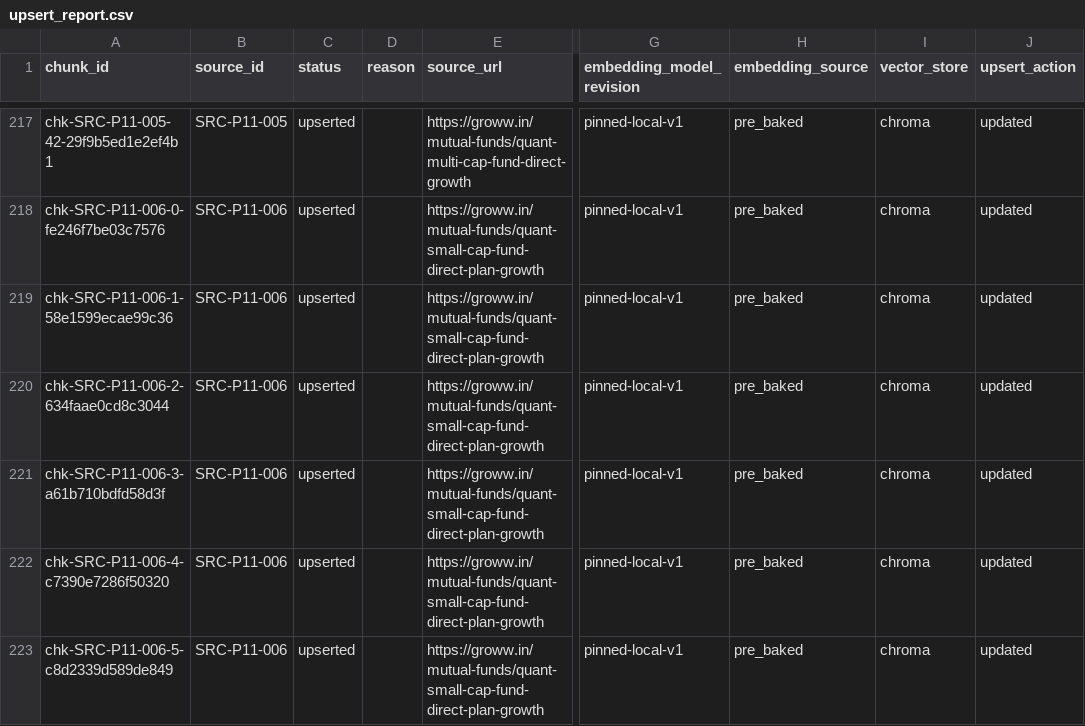
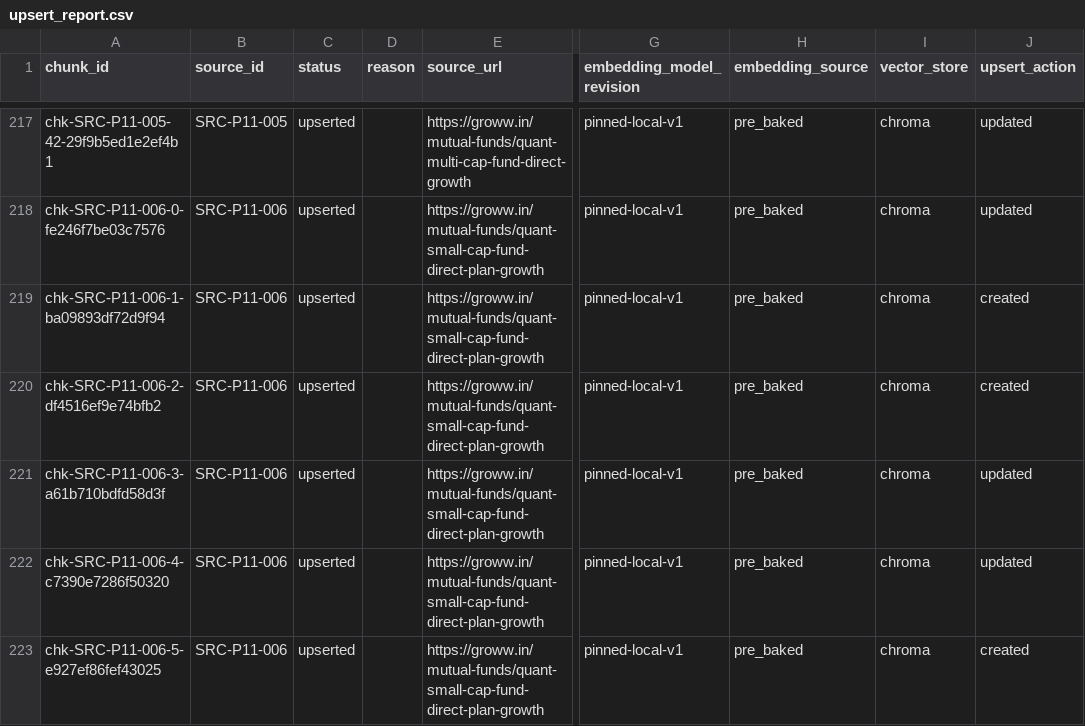
Before and after one commit to anchit98/groww_fund_gen.AI, a CSV file: phase1_4_3/reports/upsert_report.csv, drawn as a sheet; only a part is shown, gaps mark what is left out; the diff covers the shown part only; the diff names each change by its address in the sheet, - before the commit and + after, or states it on an @@ line.

```diff
--- a/phase1_4_3/reports/upsert_report.csv
+++ b/phase1_4_3/reports/upsert_report.csv
-A219 (chunk_id): chk-SRC-P11-006-1-58e1599ecae99c36
+A219 (chunk_id): chk-SRC-P11-006-1-ba09893df72d9f94
-J219:J220 (upsert_action): updated
+J219:J220 (upsert_action): created
-A220 (chunk_id): chk-SRC-P11-006-2-634faae0cd8c3044
+A220 (chunk_id): chk-SRC-P11-006-2-df4516ef9e74bfb2
-A223 (chunk_id): chk-SRC-P11-006-5-c8d2339d589de849
+A223 (chunk_id): chk-SRC-P11-006-5-e927ef86fef43025
-J223 (upsert_action): updated
+J223 (upsert_action): created
```
Also changed, not shown: 146 edited cells elsewhere in this file, phase1_1/reports/source_validation_report.csv, phase1_2/reports/parse_report.csv, 24 other files.
